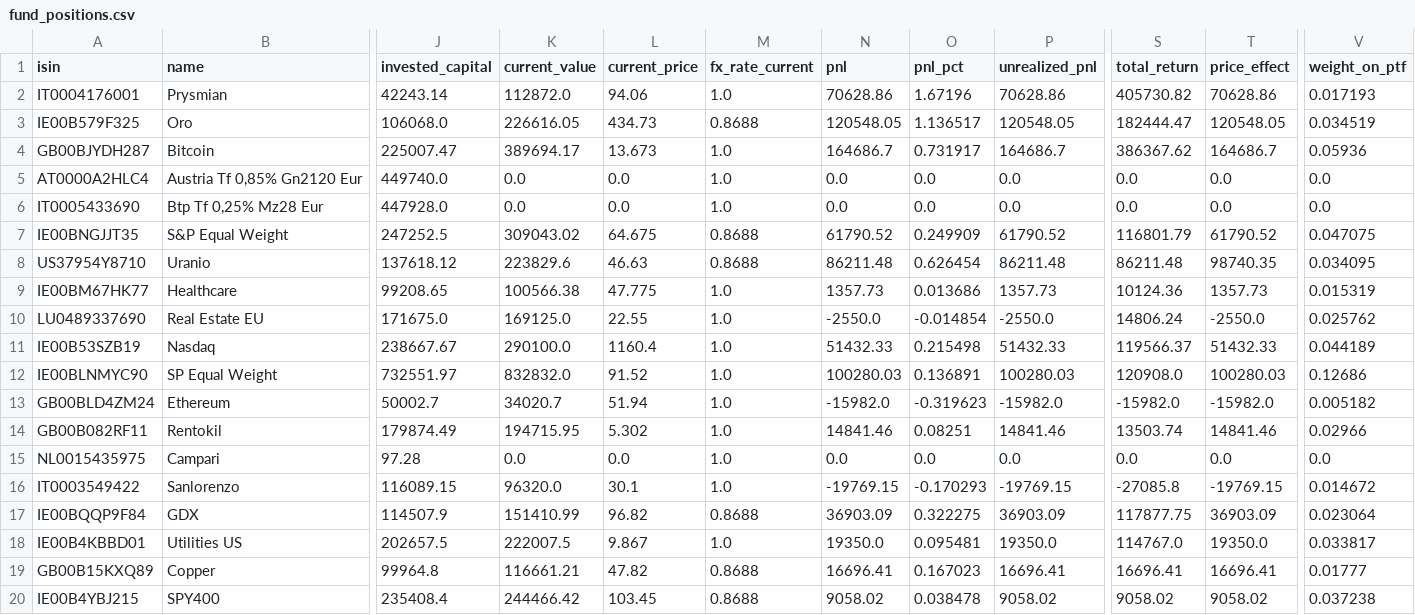
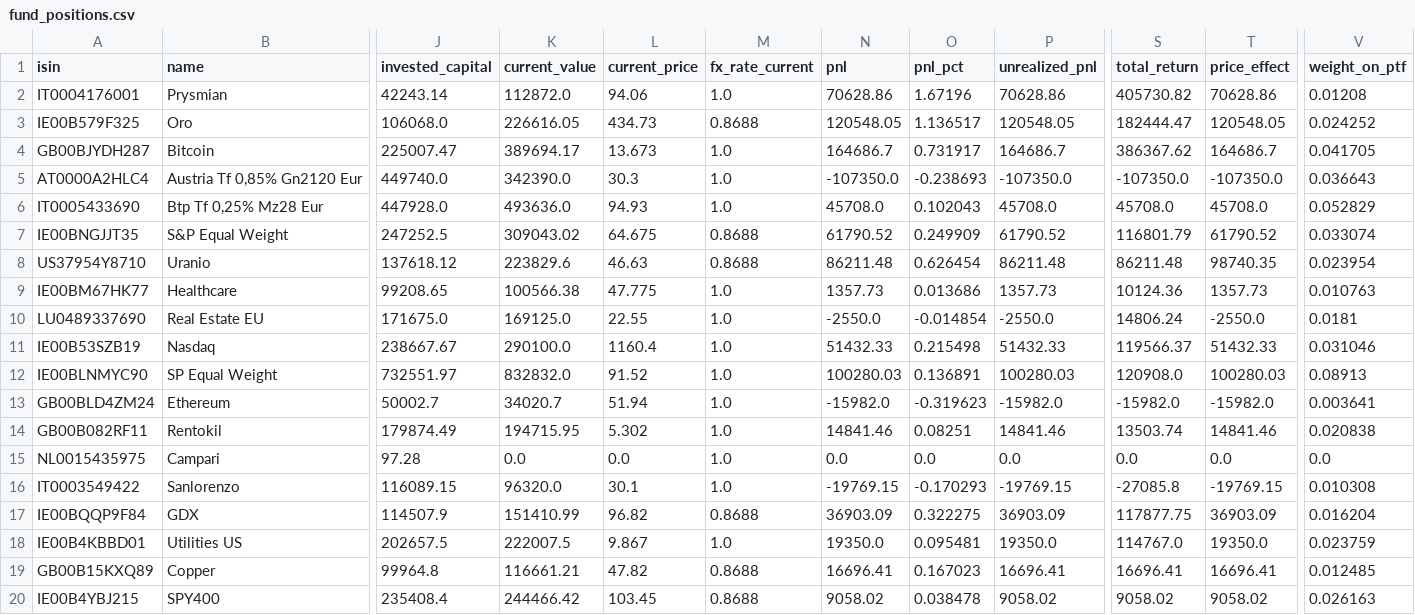
Before and after one commit to Sbirrondi/sfc-portfolio-tracker, a CSV file: data/fund_positions.csv, drawn as a sheet; only a part is shown, gaps mark what is left out; the diff covers the shown part only; the diff names each change by its address in the sheet, - before the commit and + after, or states it on an @@ line.

Commit message:
Update positions

```diff
--- a/data/fund_positions.csv
+++ b/data/fund_positions.csv
-V2 (weight_on_ptf): 0.017193
+V2 (weight_on_ptf): 0.01208
-V3 (weight_on_ptf): 0.034519
+V3 (weight_on_ptf): 0.024252
-V4 (weight_on_ptf): 0.05936
+V4 (weight_on_ptf): 0.041705
-K5 (current_value): 0.0
+K5 (current_value): 342390.0
-L5 (current_price): 0.0
+L5 (current_price): 30.3
-N5 (pnl): 0.0
+N5 (pnl): -107350.0
-O5 (pnl_pct): 0.0
+O5 (pnl_pct): -0.238693
-P5 (unrealized_pnl): 0.0
+P5 (unrealized_pnl): -107350.0
-S5 (total_return): 0.0
+S5 (total_return): -107350.0
-T5 (price_effect): 0.0
+T5 (price_effect): -107350.0
-V5 (weight_on_ptf): 0.0
+V5 (weight_on_ptf): 0.036643
-K6 (current_value): 0.0
+K6 (current_value): 493636.0
-L6 (current_price): 0.0
+L6 (current_price): 94.93
-N6 (pnl): 0.0
+N6 (pnl): 45708.0
-O6 (pnl_pct): 0.0
+O6 (pnl_pct): 0.102043
-P6 (unrealized_pnl): 0.0
+P6 (unrealized_pnl): 45708.0
-S6 (total_return): 0.0
+S6 (total_return): 45708.0
-T6 (price_effect): 0.0
+T6 (price_effect): 45708.0
-V6 (weight_on_ptf): 0.0
+V6 (weight_on_ptf): 0.052829
-V7 (weight_on_ptf): 0.047075
+V7 (weight_on_ptf): 0.033074
-V8 (weight_on_ptf): 0.034095
+V8 (weight_on_ptf): 0.023954
-V9 (weight_on_ptf): 0.015319
+V9 (weight_on_ptf): 0.010763
-V10 (weight_on_ptf): 0.025762
+V10 (weight_on_ptf): 0.0181
-V11 (weight_on_ptf): 0.044189
+V11 (weight_on_ptf): 0.031046
-V12 (weight_on_ptf): 0.12686
+V12 (weight_on_ptf): 0.08913
-V13 (weight_on_ptf): 0.005182
+V13 (weight_on_ptf): 0.003641
-V14 (weight_on_ptf): 0.02966
+V14 (weight_on_ptf): 0.020838
-V16 (weight_on_ptf): 0.014672
+V16 (weight_on_ptf): 0.010308
-V17 (weight_on_ptf): 0.023064
+V17 (weight_on_ptf): 0.016204
-V18 (weight_on_ptf): 0.033817
+V18 (weight_on_ptf): 0.023759
-V19 (weight_on_ptf): 0.01777
+V19 (weight_on_ptf): 0.012485
-V20 (weight_on_ptf): 0.037238
+V20 (weight_on_ptf): 0.026163
```
Also changed, not shown: 63 edited cells elsewhere in this file.
